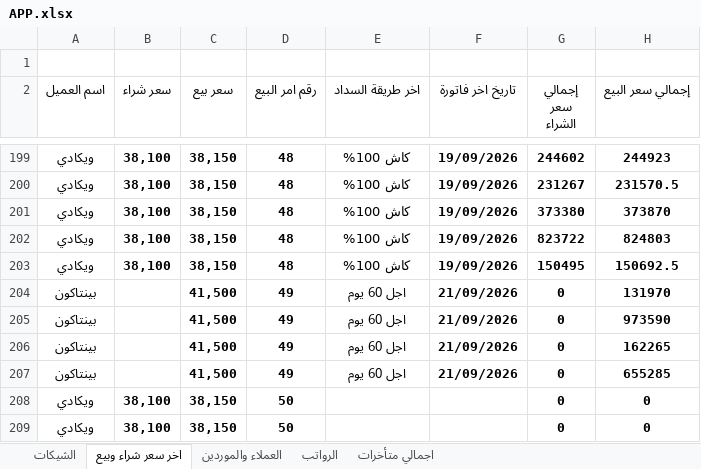
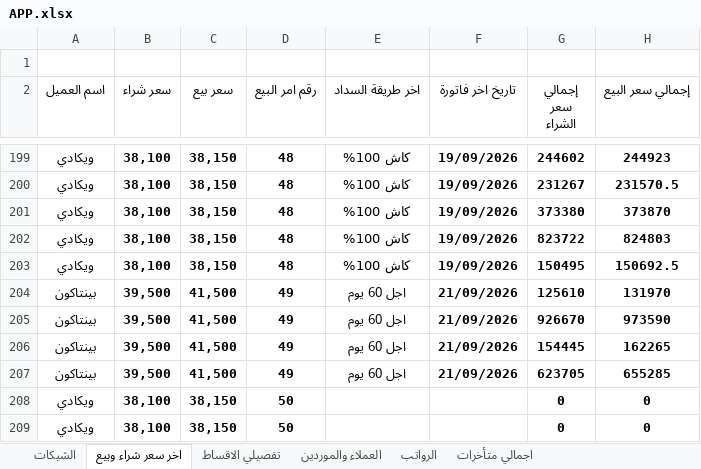
Before and after one commit to ah7306771-lang/ChillOut-Construction-app, an Excel workbook: APP.xlsx, sheet اخر سعر شراء وبيع, drawn as a sheet; only a part is shown, gaps mark what is left out; values as stored, in another font and other column widths than the file's, no borders; the diff names each change by its address in the sheet, - before the commit and + after, or states it on an @@ line.

```diff
--- a/APP.xlsx (sheet اخر سعر شراء وبيع)
+++ b/APP.xlsx (sheet اخر سعر شراء وبيع)
+sheet tab: تفصيلي الاقساط
-B204:B207 (سعر شراء): (empty)
+B204:B207 (سعر شراء): 39,500
-G204 (إجمالي سعر الشراء): 0
+G204 (إجمالي سعر الشراء): 125610
-G205 (إجمالي سعر الشراء): 0
+G205 (إجمالي سعر الشراء): 926670
-G206 (إجمالي سعر الشراء): 0
+G206 (إجمالي سعر الشراء): 154445
-G207 (إجمالي سعر الشراء): 0
+G207 (إجمالي سعر الشراء): 623705
```
Also changed, not shown: sheet العملاء والموردين, 1 other file.
